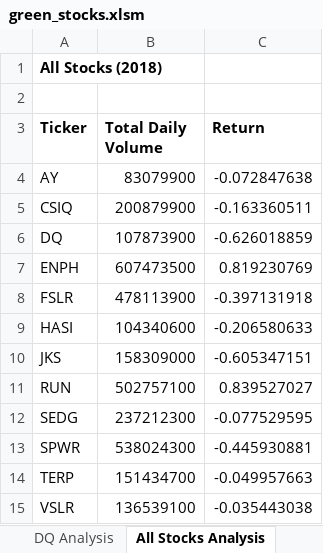
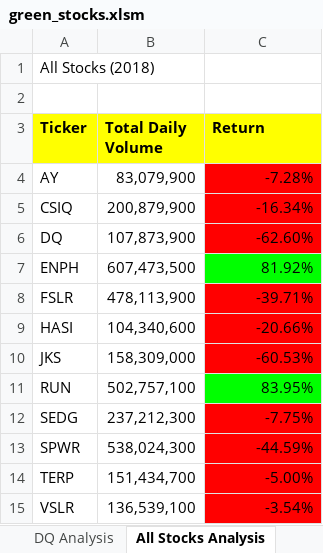
Before and after one commit to collinsculley/stock-analysis, an Excel workbook: green_stocks.xlsm, sheet All Stocks Analysis, drawn as a sheet; values as stored, in another font and other column widths than the file's, no borders; the diff names each change by its address in the sheet, - before the commit and + after, or states it on an @@ line.

Commit message:
green_stocks.xlsm 2.4.2 Upload

```diff
--- a/green_stocks.xlsm (sheet All Stocks Analysis)
+++ b/green_stocks.xlsm (sheet All Stocks Analysis)
-A1 bold: on
+A1 bold: off
-A3:C3 fill: none
+A3:C3 fill: #FFFF00
-B4 (Total Daily Volume): 83079900
+B4 (Total Daily Volume): 83,079,900
-C4 (Return): -0.072847638
+C4 (Return): -7.28%
-C4:C6 fill: none
+C4:C6 fill: #FF0000
-B5 (Total Daily Volume): 200879900
+B5 (Total Daily Volume): 200,879,900
-C5 (Return): -0.163360511
+C5 (Return): -16.34%
-B6 (Total Daily Volume): 107873900
+B6 (Total Daily Volume): 107,873,900
-C6 (Return): -0.626018859
+C6 (Return): -62.60%
-B7 (Total Daily Volume): 607473500
+B7 (Total Daily Volume): 607,473,500
-C7 (Return): 0.819230769
+C7 (Return): 81.92%
-C7 fill: none
+C7 fill: #00FF00
-B8 (Total Daily Volume): 478113900
+B8 (Total Daily Volume): 478,113,900
-C8 (Return): -0.397131918
+C8 (Return): -39.71%
-C8:C10 fill: none
+C8:C10 fill: #FF0000
-B9 (Total Daily Volume): 104340600
+B9 (Total Daily Volume): 104,340,600
-C9 (Return): -0.206580633
+C9 (Return): -20.66%
-B10 (Total Daily Volume): 158309000
+B10 (Total Daily Volume): 158,309,000
-C10 (Return): -0.605347151
+C10 (Return): -60.53%
-B11 (Total Daily Volume): 502757100
+B11 (Total Daily Volume): 502,757,100
-C11 (Return): 0.839527027
+C11 (Return): 83.95%
-C11 fill: none
+C11 fill: #00FF00
-B12 (Total Daily Volume): 237212300
+B12 (Total Daily Volume): 237,212,300
-C12 (Return): -0.077529595
+C12 (Return): -7.75%
-C12:C15 fill: none
+C12:C15 fill: #FF0000
-B13 (Total Daily Volume): 538024300
+B13 (Total Daily Volume): 538,024,300
-C13 (Return): -0.445930881
+C13 (Return): -44.59%
-B14 (Total Daily Volume): 151434700
+B14 (Total Daily Volume): 151,434,700
-C14 (Return): -0.049957663
+C14 (Return): -5.00%
-B15 (Total Daily Volume): 136539100
+B15 (Total Daily Volume): 136,539,100
-C15 (Return): -0.035443038
+C15 (Return): -3.54%
```
Also changed, not shown: sheet Skill Drill.
